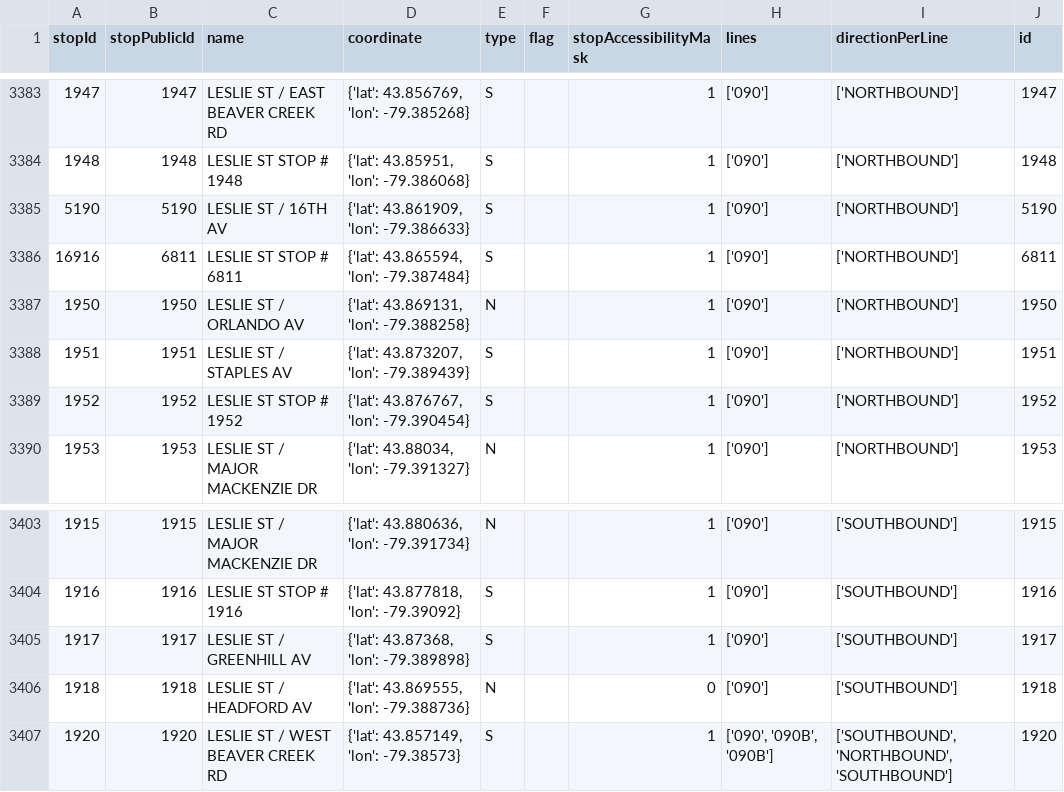
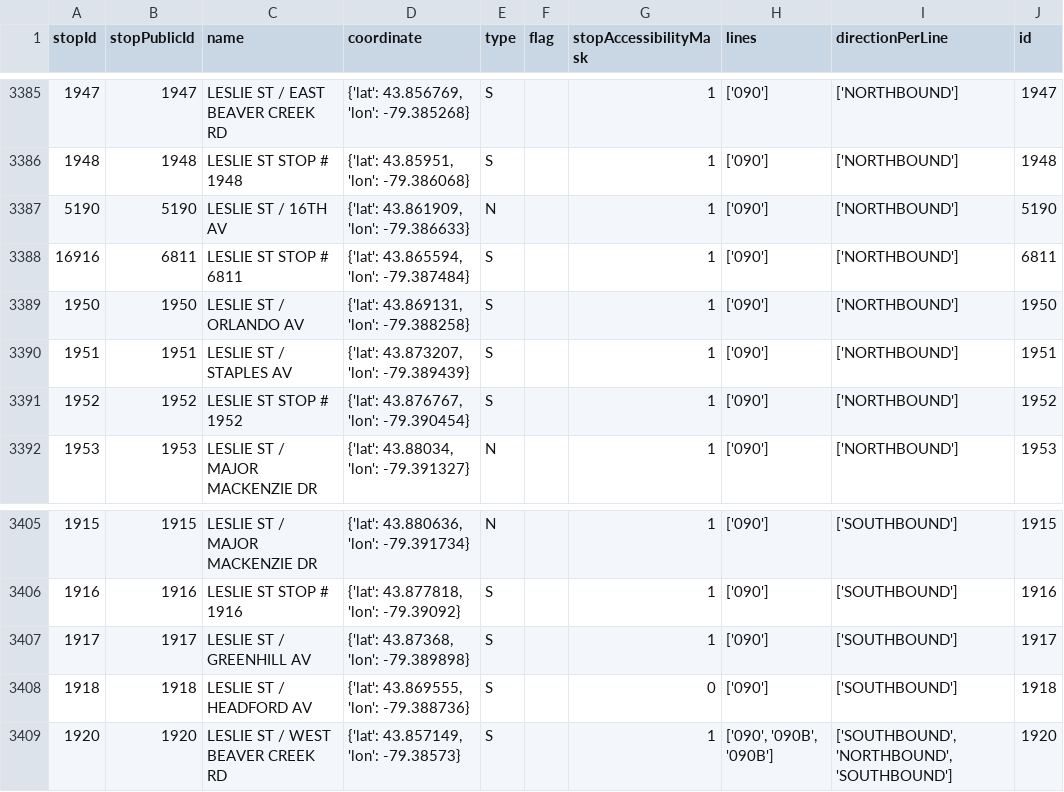
Before and after one commit to thomassth/to-bus-stations, a CSV file: data/yrt/stops.csv, drawn as a sheet; only a part is shown, gaps mark what is left out; the diff covers the shown part only.

```diff
--- a/data/yrt/stops.csv
+++ b/data/yrt/stops.csv
@@ -3384,5 +3386,5 @@ stopId,stopPublicId,name,coordinate,type,flag,stopAccessibilityMask,lines,direct
 1948,1948,LESLIE ST STOP # 1948,"{'lat': 43.85951, 'lon': -79.386068}",S,,1,['090'],['NORTHBOUND'],1948
-5190,5190,LESLIE ST / 16TH AV,"{'lat': 43.861909, 'lon': -79.386633}",S,,1,['090'],['NORTHBOUND'],5190
+5190,5190,LESLIE ST / 16TH AV,"{'lat': 43.861909, 'lon': -79.386633}",N,,1,['090'],['NORTHBOUND'],5190
 16916,6811,LESLIE ST STOP # 6811,"{'lat': 43.865594, 'lon': -79.387484}",S,,1,['090'],['NORTHBOUND'],6811
-1950,1950,LESLIE ST / ORLANDO AV,"{'lat': 43.869131, 'lon': -79.388258}",N,,1,['090'],['NORTHBOUND'],1950
+1950,1950,LESLIE ST / ORLANDO AV,"{'lat': 43.869131, 'lon': -79.388258}",S,,1,['090'],['NORTHBOUND'],1950
 1951,1951,LESLIE ST / STAPLES AV,"{'lat': 43.873207, 'lon': -79.389439}",S,,1,['090'],['NORTHBOUND'],1951
@@ -3405,3 +3407,3 @@ stopId,stopPublicId,name,coordinate,type,flag,stopAccessibilityMask,lines,direct
 1917,1917,LESLIE ST / GREENHILL AV,"{'lat': 43.87368, 'lon': -79.389898}",S,,1,['090'],['SOUTHBOUND'],1917
-1918,1918,LESLIE ST / HEADFORD AV,"{'lat': 43.869555, 'lon': -79.388736}",N,,0,['090'],['SOUTHBOUND'],1918
+1918,1918,LESLIE ST / HEADFORD AV,"{'lat': 43.869555, 'lon': -79.388736}",S,,0,['090'],['SOUTHBOUND'],1918
 1920,1920,LESLIE ST / WEST BEAVER CREEK RD,"{'lat': 43.857149, 'lon': -79.38573}",S,,1,"['090', '090B', '090B']","['SOUTHBOUND', 'NORTHBOUND', 'SOUTHBOUND']",1920
```
Also changed, not shown: 3 added rows, 3 removed rows and 2 edited cells elsewhere in this file, 1 other file.
